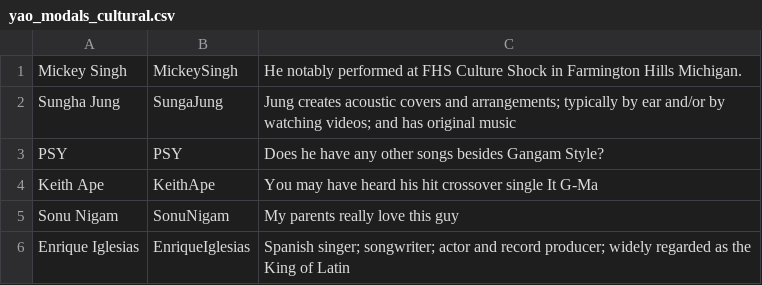
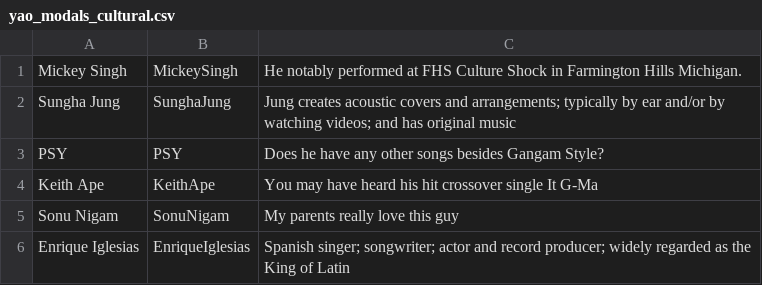
Before and after one commit to akashkumar2296/stanford_DJ, a CSV file: yao_modals_cultural.csv, drawn as a sheet.

```diff
--- a/yao_modals_cultural.csv
+++ b/yao_modals_cultural.csv
@@ -1,3 +1,3 @@
 Mickey Singh,MickeySingh,He notably performed at FHS Culture Shock in Farmington Hills Michigan.
-Sungha Jung,SungaJung,Jung creates acoustic covers and arrangements; typically by ear and/or by watching videos; and has original music
+Sungha Jung,SunghaJung,Jung creates acoustic covers and arrangements; typically by ear and/or by watching videos; and has original music
 PSY,PSY,Does he have any other songs besides Gangam Style?
```
Also changed, not shown: yao_cultural.csv.
